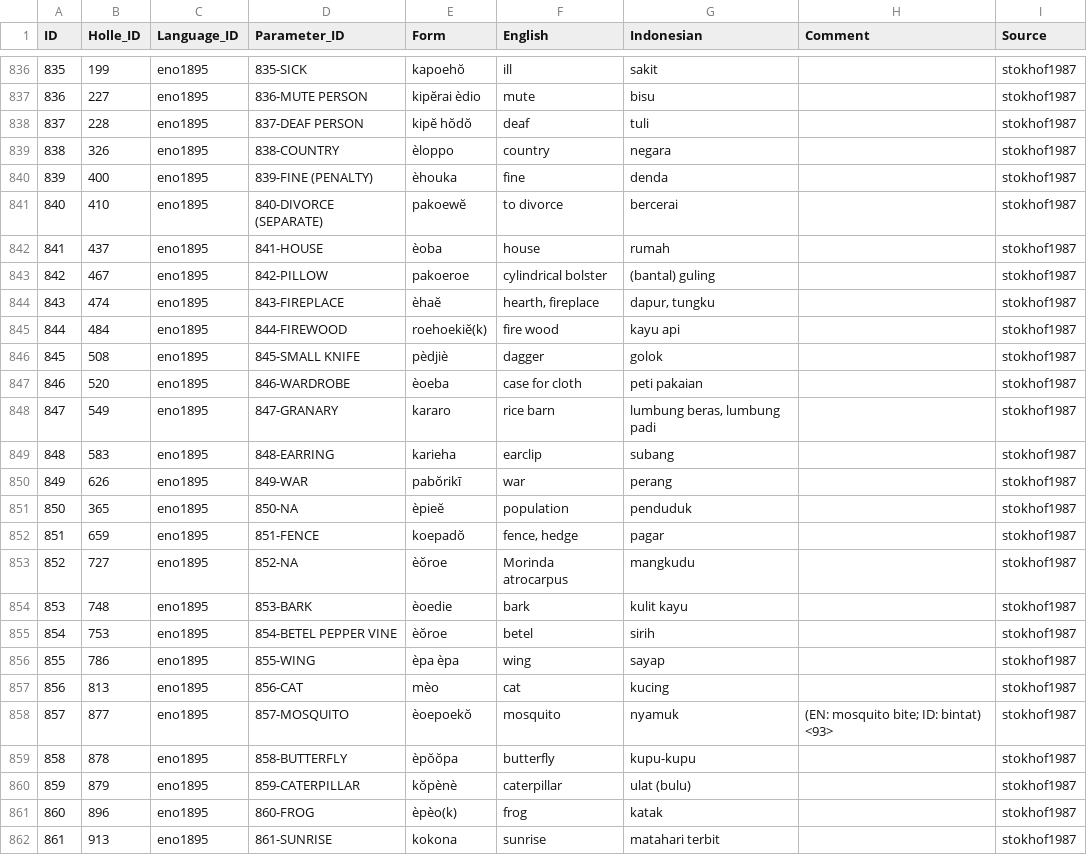
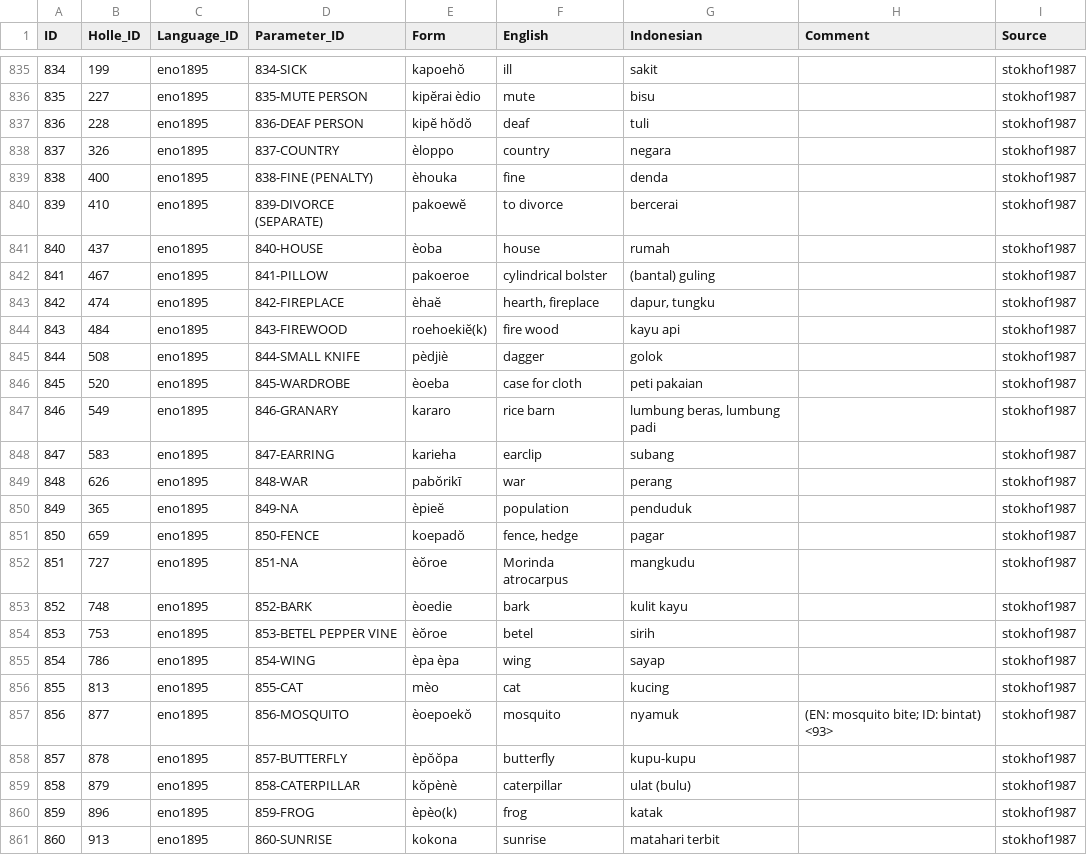
Before and after one commit to engganolang/holle-list-enggano-1895, a CSV file: cldf/forms.csv, drawn as a sheet; only a part is shown, gaps mark what is left out; addresses are those after the commit; the diff covers the shown part only; the diff names each change by its address in the sheet, - before the commit and + after, or states it on an @@ line.

```diff
--- a/cldf/forms.csv
+++ b/cldf/forms.csv
@@ column A (ID) renumbered from row 782 down @@
-D835 (Parameter_ID): 835-SICK
+D835 (Parameter_ID): 834-SICK
-D836 (Parameter_ID): 836-MUTE PERSON
+D836 (Parameter_ID): 835-MUTE PERSON
-D837 (Parameter_ID): 837-DEAF PERSON
+D837 (Parameter_ID): 836-DEAF PERSON
-D838 (Parameter_ID): 838-COUNTRY
+D838 (Parameter_ID): 837-COUNTRY
-D839 (Parameter_ID): 839-FINE (PENALTY)
+D839 (Parameter_ID): 838-FINE (PENALTY)
-D840 (Parameter_ID): 840-DIVORCE (SEPARATE)
+D840 (Parameter_ID): 839-DIVORCE (SEPARATE)
-D841 (Parameter_ID): 841-HOUSE
+D841 (Parameter_ID): 840-HOUSE
-D842 (Parameter_ID): 842-PILLOW
+D842 (Parameter_ID): 841-PILLOW
-D843 (Parameter_ID): 843-FIREPLACE
+D843 (Parameter_ID): 842-FIREPLACE
-D844 (Parameter_ID): 844-FIREWOOD
+D844 (Parameter_ID): 843-FIREWOOD
-D845 (Parameter_ID): 845-SMALL KNIFE
+D845 (Parameter_ID): 844-SMALL KNIFE
-D846 (Parameter_ID): 846-WARDROBE
+D846 (Parameter_ID): 845-WARDROBE
-D847 (Parameter_ID): 847-GRANARY
+D847 (Parameter_ID): 846-GRANARY
-D848 (Parameter_ID): 848-EARRING
+D848 (Parameter_ID): 847-EARRING
-D849 (Parameter_ID): 849-WAR
+D849 (Parameter_ID): 848-WAR
-D850 (Parameter_ID): 850-NA
+D850 (Parameter_ID): 849-NA
-D851 (Parameter_ID): 851-FENCE
+D851 (Parameter_ID): 850-FENCE
-D852 (Parameter_ID): 852-NA
+D852 (Parameter_ID): 851-NA
-D853 (Parameter_ID): 853-BARK
+D853 (Parameter_ID): 852-BARK
-D854 (Parameter_ID): 854-BETEL PEPPER VINE
+D854 (Parameter_ID): 853-BETEL PEPPER VINE
-D855 (Parameter_ID): 855-WING
+D855 (Parameter_ID): 854-WING
-D856 (Parameter_ID): 856-CAT
+D856 (Parameter_ID): 855-CAT
-D857 (Parameter_ID): 857-MOSQUITO
+D857 (Parameter_ID): 856-MOSQUITO
-D858 (Parameter_ID): 858-BUTTERFLY
+D858 (Parameter_ID): 857-BUTTERFLY
-D859 (Parameter_ID): 859-CATERPILLAR
+D859 (Parameter_ID): 858-CATERPILLAR
-D860 (Parameter_ID): 860-FROG
+D860 (Parameter_ID): 859-FROG
-D861 (Parameter_ID): 861-SUNRISE
+D861 (Parameter_ID): 860-SUNRISE
```
Also changed, not shown: 1 removed row and 72 edited cells elsewhere in this file, cldf/parameters.csv, 1 other file.
